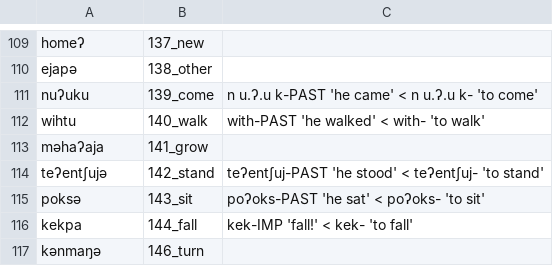
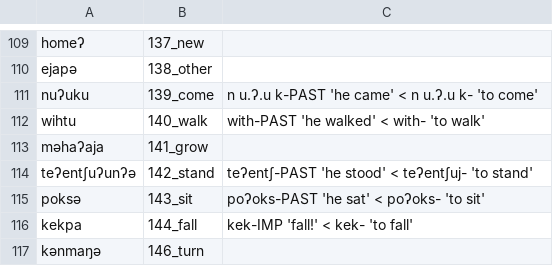
Before and after one commit to lexibank/mixezoqueanvoices, a CSV file: raw/data/Franciscoleon/data.csv, drawn as a sheet; only a part is shown, gaps mark what is left out.

Commit message:
Update data.csv

```diff
--- a/raw/data/Franciscoleon/data.csv
+++ b/raw/data/Franciscoleon/data.csv
@@ -113,3 +113,3 @@ wihtu,140_walk,with-PAST 'he walked' < with- 'to walk'
 məhaʔaja,141_grow,
-teʔentʃujə,142_stand,teʔentʃuj-PAST 'he stood' < teʔentʃuj- 'to stand'
+teʔentʃuʔunʔə,142_stand,teʔentʃ-PAST 'he stood' < teʔentʃuj- 'to stand'
 poksə,143_sit,poʔoks-PAST 'he sat' < poʔoks- 'to sit'
```
